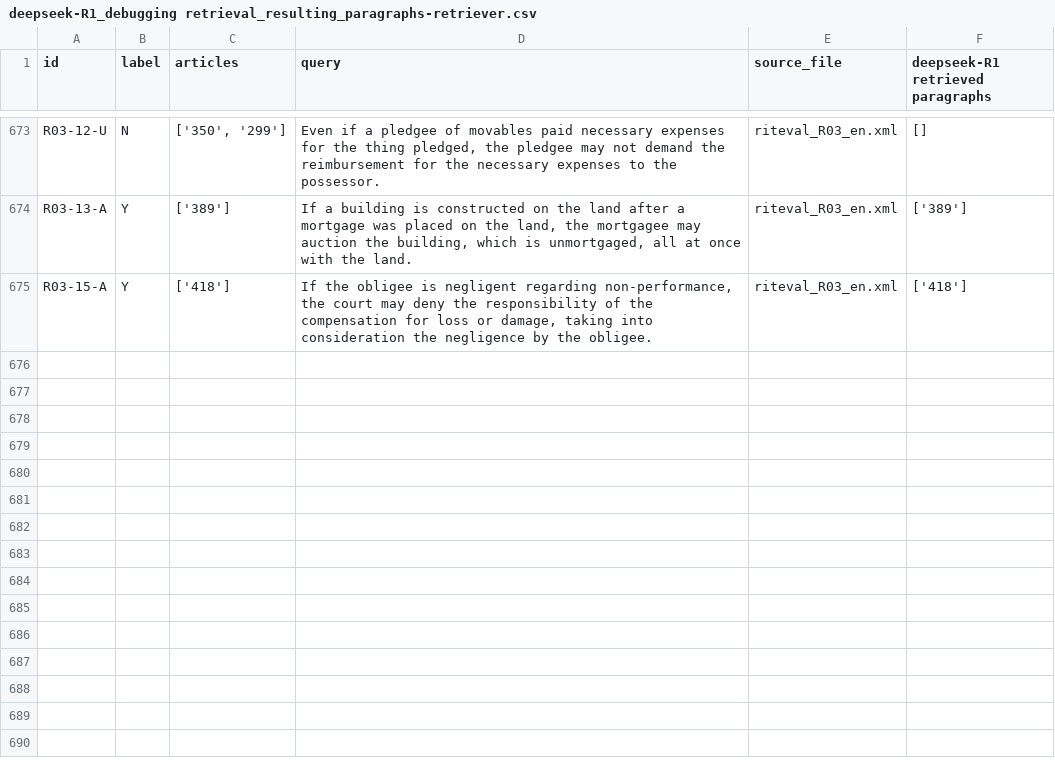
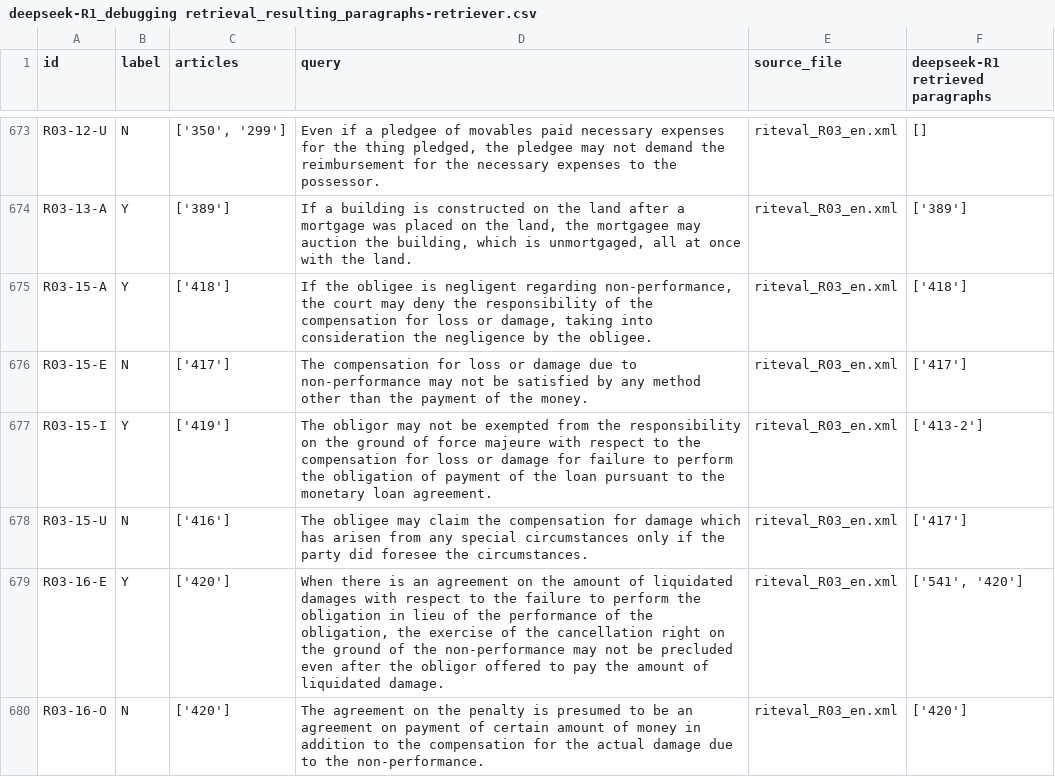
Before and after one commit to Marc8350/baresults, a CSV file: deepseek-R1_debugging retrieval_resulting_paragraphs-retriever.csv, drawn as a sheet; only a part is shown, gaps mark what is left out; the diff names each change by its address in the sheet, - before the commit and + after, or states it on an @@ line.

Commit message:
Update Excel files Tue 11 Mar 2025 02:00:58 AM CET

```diff
--- a/deepseek-R1_debugging retrieval_resulting_paragraphs-retriever.csv
+++ b/deepseek-R1_debugging retrieval_resulting_paragraphs-retriever.csv
+row 676: R03-15-E | N | ['417'] | The compensation for loss or damage due to non-performance may not be satisfied by any method other than the payment of the money. | riteval_R03_en.xml | ['417']
+row 677: R03-15-I | Y | ['419'] | The obligor may not be exempted from the responsibility on the ground of force majeure with respect to the compensation for loss or damage for failure to perform the obligation of payment of the loan pursuant to the monetary loan agreement. | riteval_R03_en.xml | ['413-2']
+row 678: R03-15-U | N | ['416'] | The obligee may claim the compensation for damage which has arisen from any special circumstances only if the party did foresee the circumstances. | riteval_R03_en.xml | ['417']
+row 679: R03-16-E | Y | ['420'] | When there is an agreement on the amount of liquidated damages with respect to the failure to perform the obligation in lieu of the performance of the obligation, the exercise of the cancellation right on the ground of the non-performance may not be precluded even after the obligor offered to pay the amount of liquidated damage. | riteval_R03_en.xml | ['541', '420']
+row 680: R03-16-O | N | ['420'] | The agreement on the penalty is presumed to be an agreement on payment of certain amount of money in addition to the compensation for the actual damage due to the non-performance. | riteval_R03_en.xml | ['420']
```
